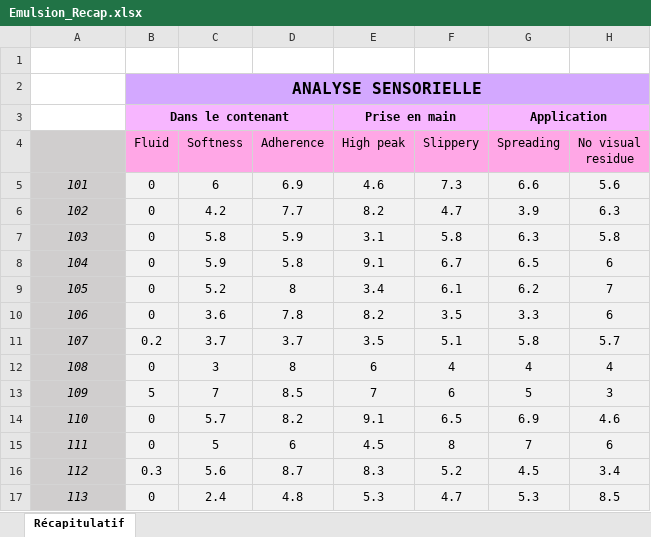
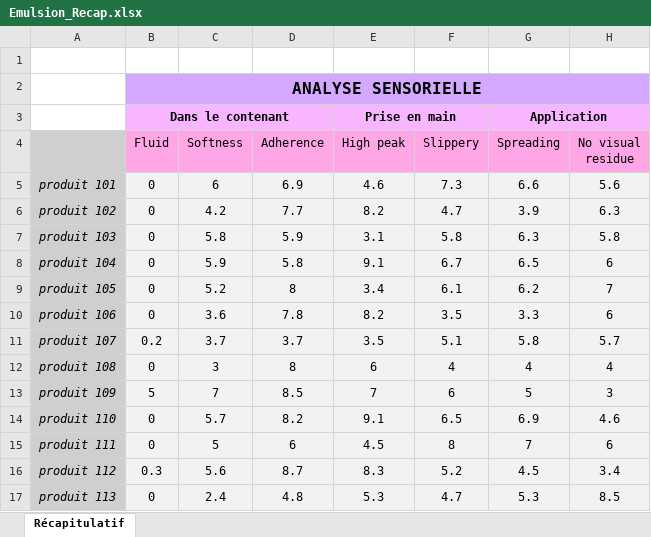
Before and after one commit to TimotheeCASINI/Assistanat_Project, an Excel workbook: Doc/Emulsion_Recap.xlsx, sheet Récapitulatif, drawn as a sheet; only a part is shown; values as stored, in another font and other column widths than the file's, no borders; the diff names each change by its address in the sheet, - before the commit and + after, or states it on an @@ line.

```diff
--- a/Doc/Emulsion_Recap.xlsx (sheet Récapitulatif)
+++ b/Doc/Emulsion_Recap.xlsx (sheet Récapitulatif)
-A5: 101
+A5: produit 101
-A6: 102
+A6: produit 102
-A7: 103
+A7: produit 103
-A8: 104
+A8: produit 104
-A9: 105
+A9: produit 105
-A10: 106
+A10: produit 106
-A11: 107
+A11: produit 107
-A12: 108
+A12: produit 108
-A13: 109
+A13: produit 109
-A14: 110
+A14: produit 110
-A15: 111
+A15: produit 111
-A16: 112
+A16: produit 112
-A17: 113
+A17: produit 113
```
Also changed, not shown: 16 other files.
